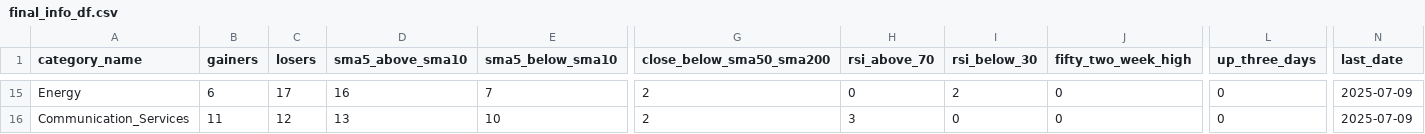
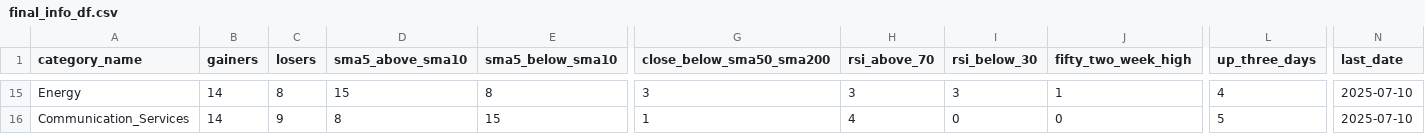
Before and after one commit to bhattathakur/snpdaily, a CSV file: final_info_df.csv, drawn as a sheet; only a part is shown, gaps mark what is left out; the diff covers the shown part only; the diff names each change by its address in the sheet, - before the commit and + after, or states it on an @@ line.

```diff
--- a/final_info_df.csv
+++ b/final_info_df.csv
-B15 (gainers): 6
+B15 (gainers): 14
-C15 (losers): 17
+C15 (losers): 8
-D15 (sma5_above_sma10): 16
+D15 (sma5_above_sma10): 15
-E15 (sma5_below_sma10): 7
+E15 (sma5_below_sma10): 8
-G15 (close_below_sma50_sma200): 2
+G15 (close_below_sma50_sma200): 3
-H15 (rsi_above_70): 0
+H15 (rsi_above_70): 3
-I15 (rsi_below_30): 2
+I15 (rsi_below_30): 3
-J15 (fifty_two_week_high): 0
+J15 (fifty_two_week_high): 1
-L15 (up_three_days): 0
+L15 (up_three_days): 4
-N15:N16 (last_date): 2025-07-09
+N15:N16 (last_date): 2025-07-10
-B16 (gainers): 11
+B16 (gainers): 14
-C16 (losers): 12
+C16 (losers): 9
-D16 (sma5_above_sma10): 13
+D16 (sma5_above_sma10): 8
-E16 (sma5_below_sma10): 10
+E16 (sma5_below_sma10): 15
-G16 (close_below_sma50_sma200): 2
+G16 (close_below_sma50_sma200): 1
-H16 (rsi_above_70): 3
+H16 (rsi_above_70): 4
-L16 (up_three_days): 0
+L16 (up_three_days): 5
```
Also changed, not shown: 132 edited cells elsewhere in this file, df_dow.csv, df_nasdaq100.csv, 4 other files.
